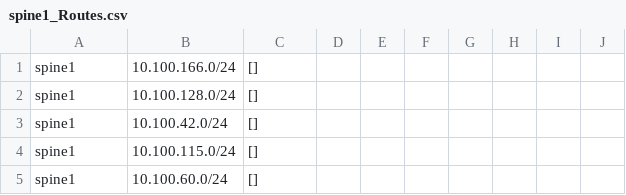
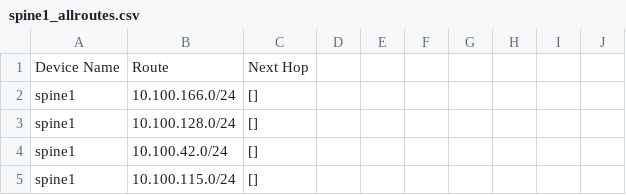
Before and after one commit to MitchV85/RouteCompare, a CSV file: RouteCompareOutput/spine1_allroutes.csv (was RouteCompareOutput/spine1_Routes.csv), drawn as a sheet; only a part is shown; the shorter side is filled out with more unchanged rows; the diff names each change by its address in the sheet, - before the commit and + after, or states it on an @@ line.

Commit message:
add generation of csv files for unique routes

```diff
--- a/RouteCompareOutput/spine1_Routes.csv
+++ b/RouteCompareOutput/spine1_allroutes.csv
+row 1: Device Name | Route | Next Hop
```
Also changed, not shown: RouteCompareOutput/spine2_allroutes.csv, 3 other files.
